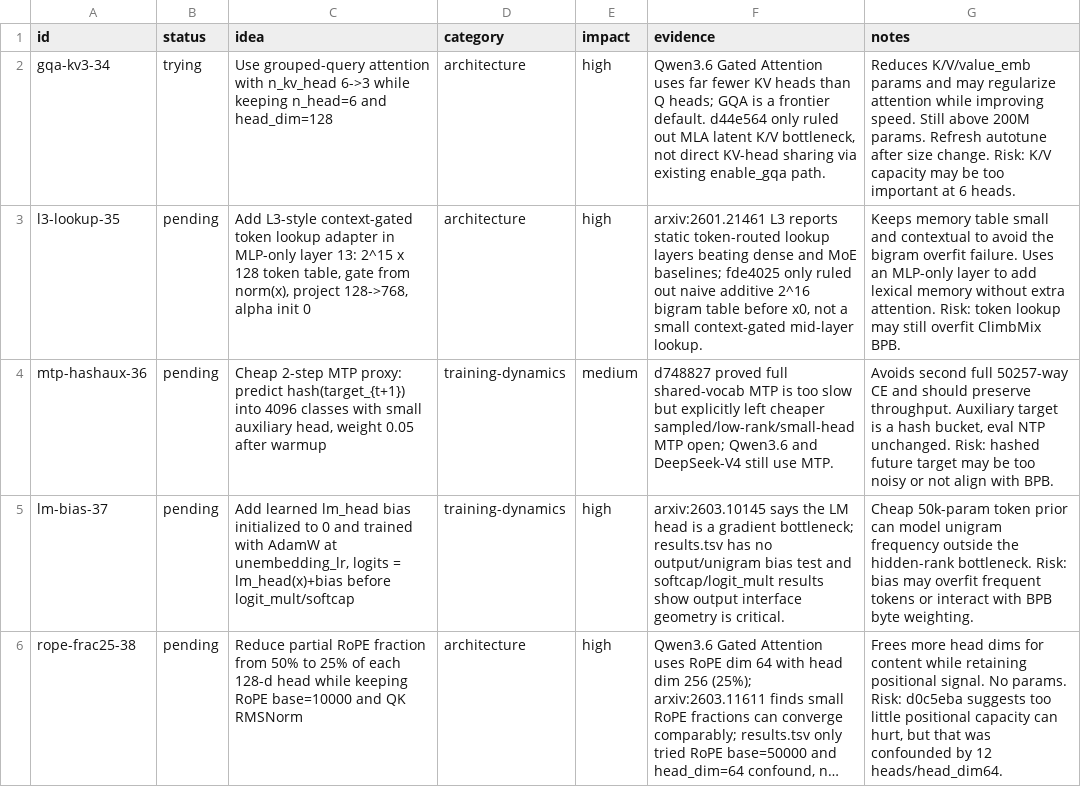
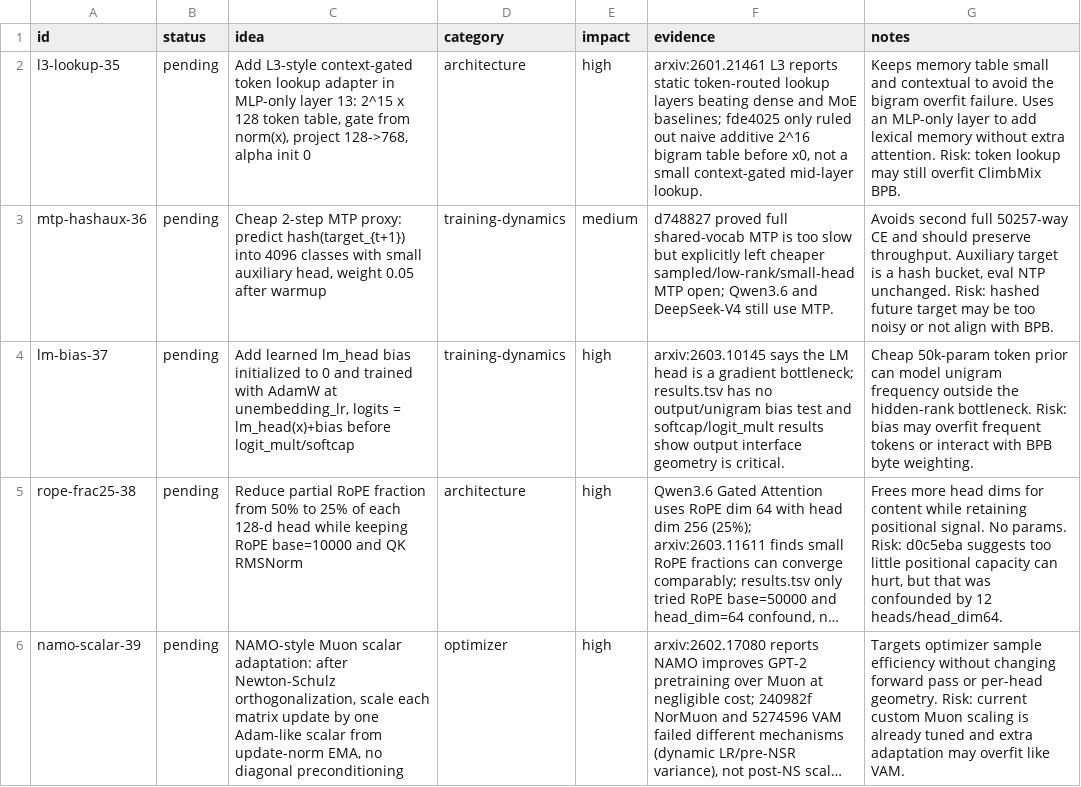
Before and after one commit to Djordje-Stojanovic/TrainRTX5070_200MTokens, a TSV file: ideas.tsv, drawn as a sheet; only a part is shown; the shorter side is filled out with more unchanged rows; long unchanged cells end in …; the diff names each change by its address in the sheet, - before the commit and + after, or states it on an @@ line.

Commit message:
ideas: remove gqa-kv3-34 (tried)

```diff
--- a/ideas.tsv
+++ b/ideas.tsv
-row 2: gqa-kv3-34 | trying | Use grouped-query attention with n_kv_head 6->3 while keeping n_head=6 and head_dim=128 | architecture | high | Qwen3.6 Gated Attention uses far fewer KV heads than Q heads; GQA is a frontier default. d44e564 only ruled out MLA latent K/V bottleneck, not direct KV-head sharing via existing enable_gqa path. | Reduces K/V/value_emb params and may regularize attention while improving speed. Still above 200M params. Refresh autotune after size change. Risk: K/V capacity may be too important at 6 heads.
```
